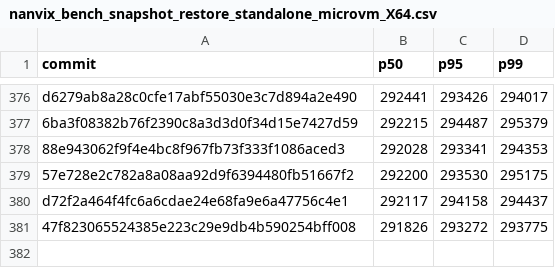
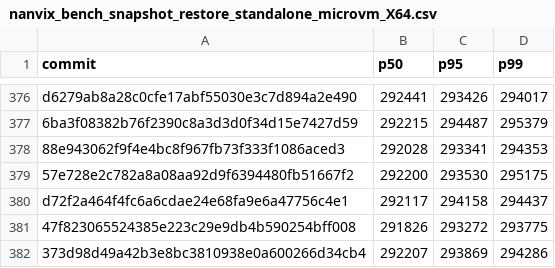
Before and after one commit to nanvix/nanvix, a CSV file: www/bench/data/linux-baremetal/nanvix_bench_snapshot_restore_standalone_microvm_X64.csv, drawn as a sheet; only a part is shown, gaps mark what is left out.

```diff
--- a/www/bench/data/linux-baremetal/nanvix_bench_snapshot_restore_standalone_microvm_X64.csv
+++ b/www/bench/data/linux-baremetal/nanvix_bench_snapshot_restore_standalone_microvm_X64.csv
@@ -381 +381,2 @@ d72f2a464f4fc6a6cdae24e68fa9e6a47756c4e1,292117,294158,294437
 47f823065524385e223c29e9db4b590254bff008,291826,293272,293775
+373d98d49a42b3e8bc3810938e0a600266d34cb4,292207,293869,294286
```
Also changed, not shown: www/bench/data/linux-baremetal/nanvix_bench_syscall_bench_standalone_microvm_X64.csv, www/bench/data/linux-baremetal/nanvix_bench_vfs_bench_standalone_microvm_X64.csv, 6 other files.
